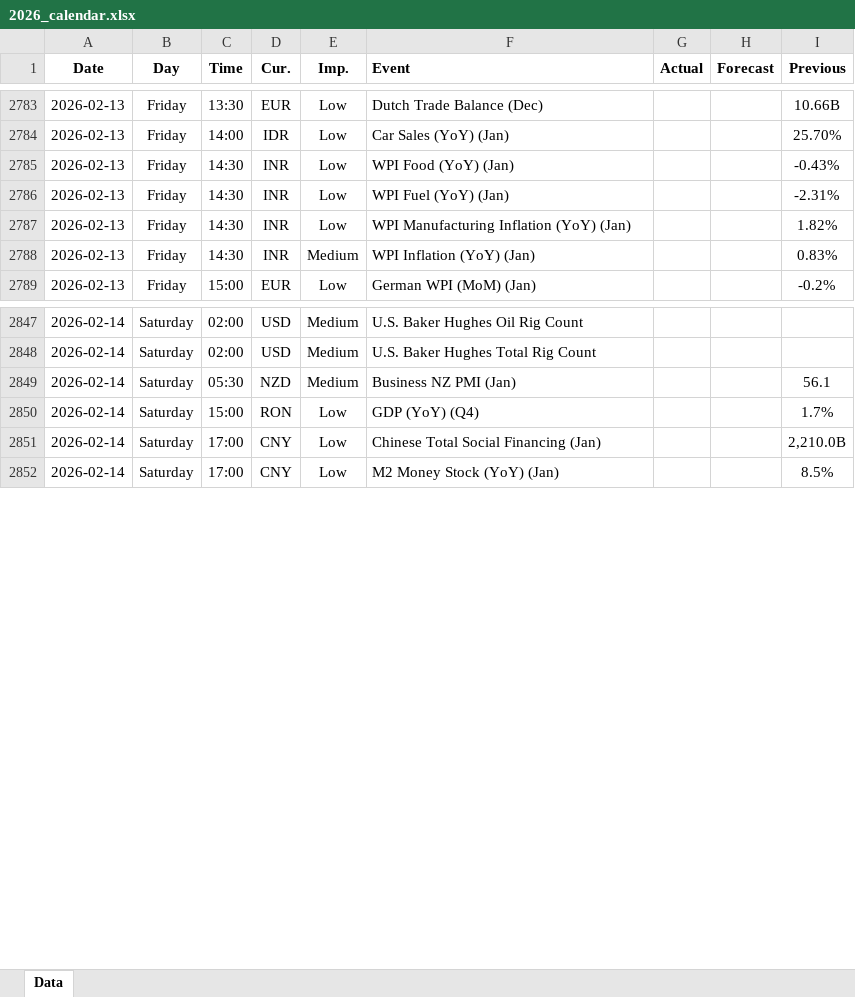
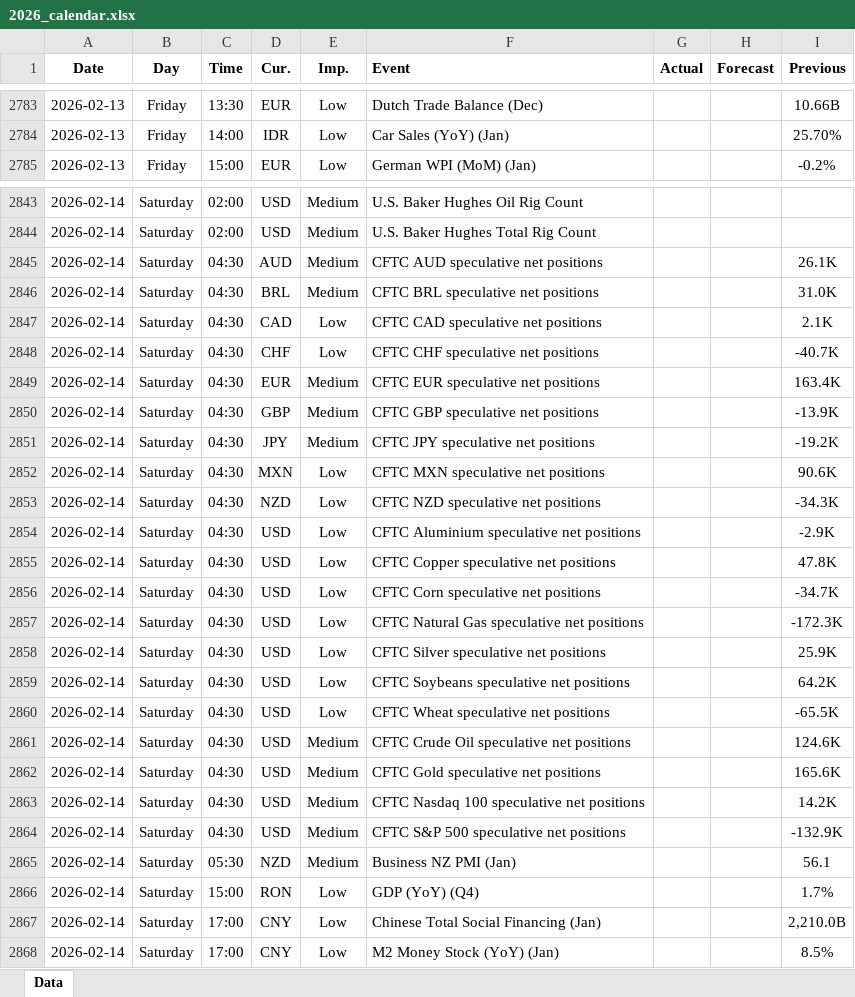
Before and after one commit to yiyousiow000814/XAUUSD-Calendar-Agent, an Excel workbook: data/Economic_Calendar/2026/2026_calendar.xlsx, sheet Data, drawn as a sheet; only a part is shown, gaps mark what is left out; values as stored, in another font and other column widths than the file's, no borders; removed rows and columns are numbered as before the commit, all else as after; the diff covers the shown part only; the diff names each change by its address in the sheet, - before the commit and + after, or states it on an @@ line.

```diff
--- a/data/Economic_Calendar/2026/2026_calendar.xlsx (sheet Data)
+++ b/data/Economic_Calendar/2026/2026_calendar.xlsx (sheet Data)
-row 2785: 2026-02-13 | Friday | 14:30 | INR | Low | WPI Food (YoY) (Jan) |  |  | -0.43%
-row 2786: 2026-02-13 | Friday | 14:30 | INR | Low | WPI Fuel (YoY) (Jan) |  |  | -2.31%
-row 2787: 2026-02-13 | Friday | 14:30 | INR | Low | WPI Manufacturing Inflation (YoY) (Jan) |  |  | 1.82%
-row 2788: 2026-02-13 | Friday | 14:30 | INR | Medium | WPI Inflation (YoY) (Jan) |  |  | 0.83%
+row 2845: 2026-02-14 | Saturday | 04:30 | AUD | Medium | CFTC AUD speculative net positions |  |  | 26.1K
+row 2846: 2026-02-14 | Saturday | 04:30 | BRL | Medium | CFTC BRL speculative net positions |  |  | 31.0K
+row 2847: 2026-02-14 | Saturday | 04:30 | CAD | Low | CFTC CAD speculative net positions |  |  | 2.1K
+row 2848: 2026-02-14 | Saturday | 04:30 | CHF | Low | CFTC CHF speculative net positions |  |  | -40.7K
+row 2849: 2026-02-14 | Saturday | 04:30 | EUR | Medium | CFTC EUR speculative net positions |  |  | 163.4K
+row 2850: 2026-02-14 | Saturday | 04:30 | GBP | Medium | CFTC GBP speculative net positions |  |  | -13.9K
+row 2851: 2026-02-14 | Saturday | 04:30 | JPY | Medium | CFTC JPY speculative net positions |  |  | -19.2K
+row 2852: 2026-02-14 | Saturday | 04:30 | MXN | Low | CFTC MXN speculative net positions |  |  | 90.6K
+row 2853: 2026-02-14 | Saturday | 04:30 | NZD | Low | CFTC NZD speculative net positions |  |  | -34.3K
+row 2854: 2026-02-14 | Saturday | 04:30 | USD | Low | CFTC Aluminium speculative net positions |  |  | -2.9K
+row 2855: 2026-02-14 | Saturday | 04:30 | USD | Low | CFTC Copper speculative net positions |  |  | 47.8K
+row 2856: 2026-02-14 | Saturday | 04:30 | USD | Low | CFTC Corn speculative net positions |  |  | -34.7K
+row 2857: 2026-02-14 | Saturday | 04:30 | USD | Low | CFTC Natural Gas speculative net positions |  |  | -172.3K
+row 2858: 2026-02-14 | Saturday | 04:30 | USD | Low | CFTC Silver speculative net positions |  |  | 25.9K
+row 2859: 2026-02-14 | Saturday | 04:30 | USD | Low | CFTC Soybeans speculative net positions |  |  | 64.2K
+row 2860: 2026-02-14 | Saturday | 04:30 | USD | Low | CFTC Wheat speculative net positions |  |  | -65.5K
+row 2861: 2026-02-14 | Saturday | 04:30 | USD | Medium | CFTC Crude Oil speculative net positions |  |  | 124.6K
+row 2862: 2026-02-14 | Saturday | 04:30 | USD | Medium | CFTC Gold speculative net positions |  |  | 165.6K
+row 2863: 2026-02-14 | Saturday | 04:30 | USD | Medium | CFTC Nasdaq 100 speculative net positions |  |  | 14.2K
+row 2864: 2026-02-14 | Saturday | 04:30 | USD | Medium | CFTC S&P 500 speculative net positions |  |  | -132.9K
```
Also changed, not shown: 9 added rows, 5 removed rows and 55 edited cells elsewhere in this sheet, 2 other files.
